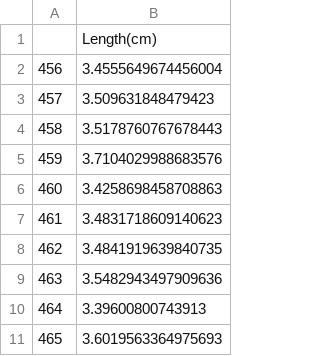
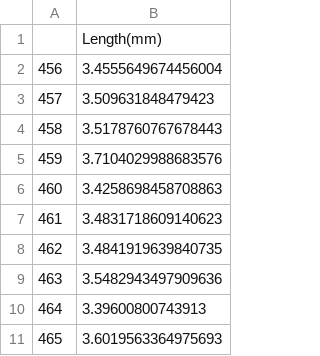
Before and after one commit to wahabk/ctfishpy, a CSV file: output/results/vert_lengths.csv, drawn as a sheet.

Commit message:
vert lengths analysed!

```diff
--- a/output/results/vert_lengths.csv
+++ b/output/results/vert_lengths.csv
@@ -1,2 +1,2 @@
-,Length(cm)
+,Length(mm)
 456,3.4555649674456004
```
Also changed, not shown: 5 other files.
